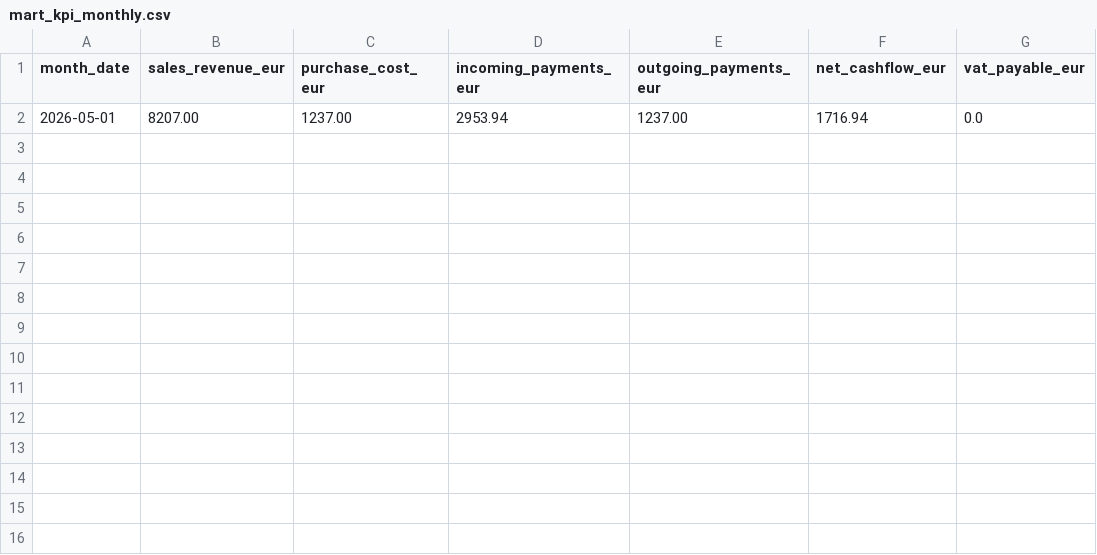
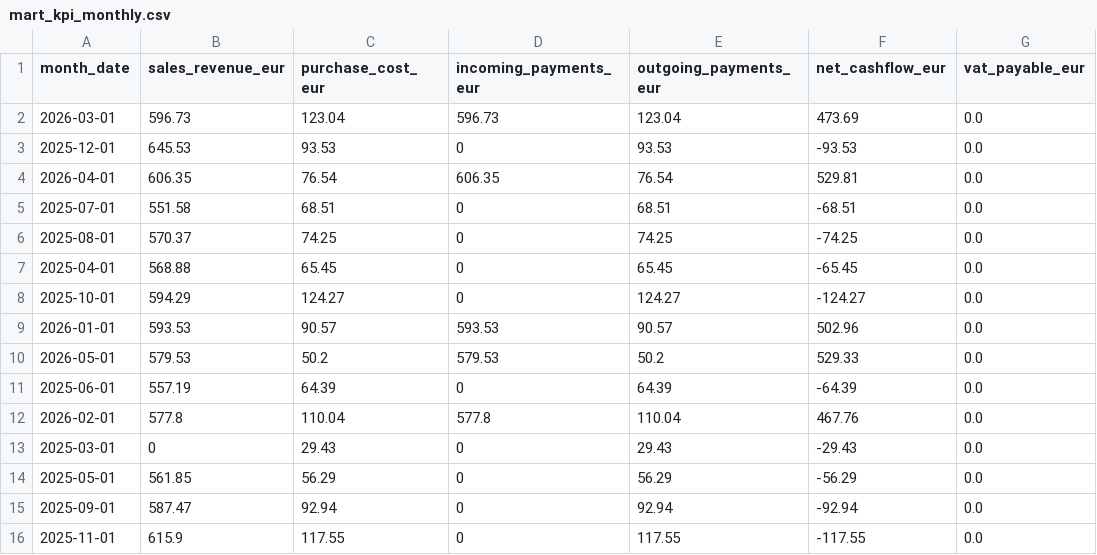
Before and after one commit to stev3ns/Ettevotja-juhtimislaud-projektitoo, a CSV file: demo_data/mart_kpi_monthly.csv, drawn as a sheet; removed rows and columns are numbered as before the commit, all else as after; the diff names each change by its address in the sheet, - before the commit and + after, or states it on an @@ line.

```diff
--- a/demo_data/mart_kpi_monthly.csv
+++ b/demo_data/mart_kpi_monthly.csv
-row 2: 2026-05-01 | 8207.00 | 1237.00 | 2953.94 | 1237.00 | 1716.94 | 0.0
+row 2: 2026-03-01 | 596.73 | 123.04 | 596.73 | 123.04 | 473.69 | 0.0
+row 3: 2025-12-01 | 645.53 | 93.53 | 0 | 93.53 | -93.53 | 0.0
+row 4: 2026-04-01 | 606.35 | 76.54 | 606.35 | 76.54 | 529.81 | 0.0
+row 5: 2025-07-01 | 551.58 | 68.51 | 0 | 68.51 | -68.51 | 0.0
+row 6: 2025-08-01 | 570.37 | 74.25 | 0 | 74.25 | -74.25 | 0.0
+row 7: 2025-04-01 | 568.88 | 65.45 | 0 | 65.45 | -65.45 | 0.0
+row 8: 2025-10-01 | 594.29 | 124.27 | 0 | 124.27 | -124.27 | 0.0
+row 9: 2026-01-01 | 593.53 | 90.57 | 593.53 | 90.57 | 502.96 | 0.0
+row 10: 2026-05-01 | 579.53 | 50.2 | 579.53 | 50.2 | 529.33 | 0.0
+row 11: 2025-06-01 | 557.19 | 64.39 | 0 | 64.39 | -64.39 | 0.0
+row 12: 2026-02-01 | 577.8 | 110.04 | 577.8 | 110.04 | 467.76 | 0.0
+row 13: 2025-03-01 | 0 | 29.43 | 0 | 29.43 | -29.43 | 0.0
+row 14: 2025-05-01 | 561.85 | 56.29 | 0 | 56.29 | -56.29 | 0.0
+row 15: 2025-09-01 | 587.47 | 92.94 | 0 | 92.94 | -92.94 | 0.0
+row 16: 2025-11-01 | 615.9 | 117.55 | 0 | 117.55 | -117.55 | 0.0
```
Also changed, not shown: demo_data/mart_kpi_daily.csv, demo_data/mart_kpi_last_30_days.csv, 1 other file.
